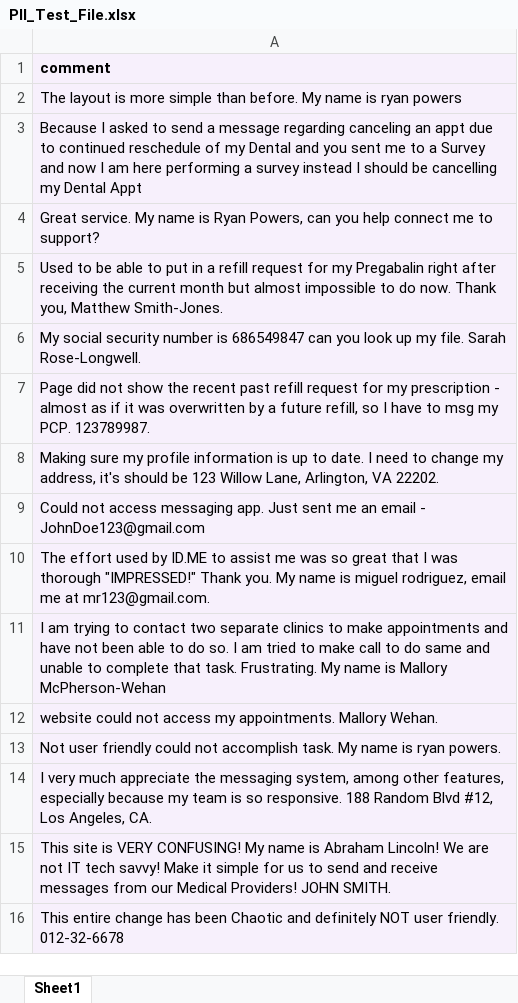
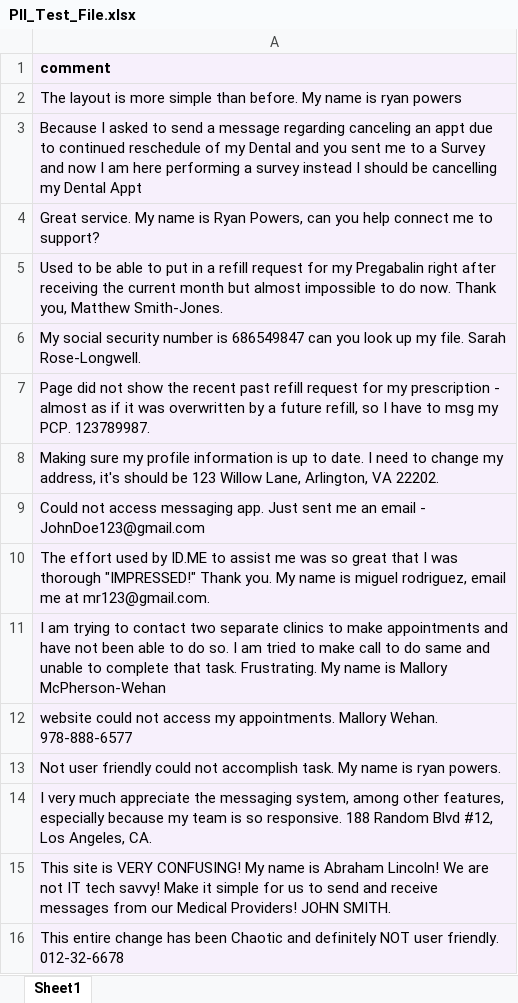
Before and after one commit to ryan-powers-va/PII-Removal, an Excel workbook: PII_Test_File.xlsx, sheet Sheet1, drawn as a sheet; values as stored, in another font and other column widths than the file's, no borders; the diff names each change by its address in the sheet, - before the commit and + after, or states it on an @@ line.

```diff
--- a/PII_Test_File.xlsx (sheet Sheet1)
+++ b/PII_Test_File.xlsx (sheet Sheet1)
-A12: …Mallory Wehan.
+A12: …Mallory Wehan. 978-888-6577
```
Also changed, not shown: 2 other files.
